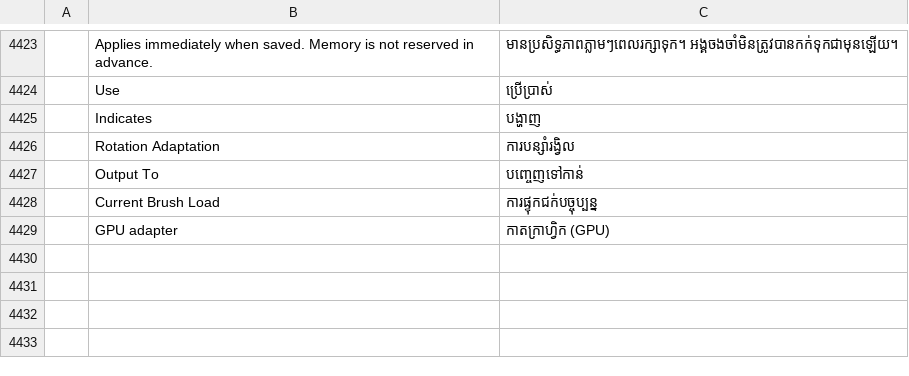
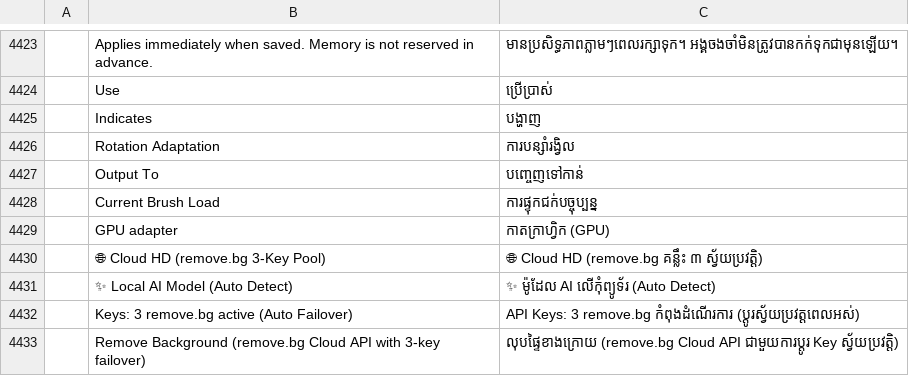
Before and after one commit to itbtdeveloper123-png/AngkorPix, a TSV file: crates/ui-egui/src/i18n/km.tsv, drawn as a sheet; only a part is shown, gaps mark what is left out; the diff names each change by its address in the sheet, - before the commit and + after, or states it on an @@ line.

Commit message:
feat(ai): integrate remove.bg API with 3-key automatic failover pool

```diff
--- a/crates/ui-egui/src/i18n/km.tsv
+++ b/crates/ui-egui/src/i18n/km.tsv
+row 4430:  | 🌐 Cloud HD (remove.bg 3-Key Pool) | 🌐 Cloud HD (remove.bg គន្លឹះ ៣ ស្វ័យប្រវត្តិ)
+row 4431:  | ✨ Local AI Model (Auto Detect) | ✨ ម៉ូដែល AI លើកុំព្យូទ័រ (Auto Detect)
+row 4432:  | Keys: 3 remove.bg active (Auto Failover) | API Keys: 3 remove.bg កំពុងដំណើរការ (ប្តូរស្វ័យប្រវត្តពេលអស់)
+row 4433:  | Remove Background (remove.bg Cloud API with 3-key failover) | លុបផ្ទៃខាងក្រោយ (remove.bg Cloud API ជាមួយការប្តូរ Key ស្វ័យប្រវត្តិ)
```
Also changed, not shown: 4 other files.
